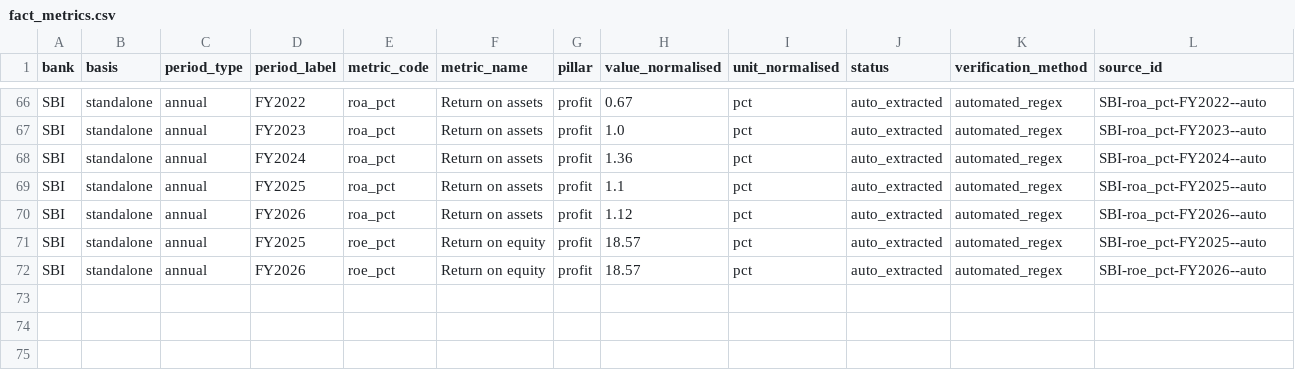
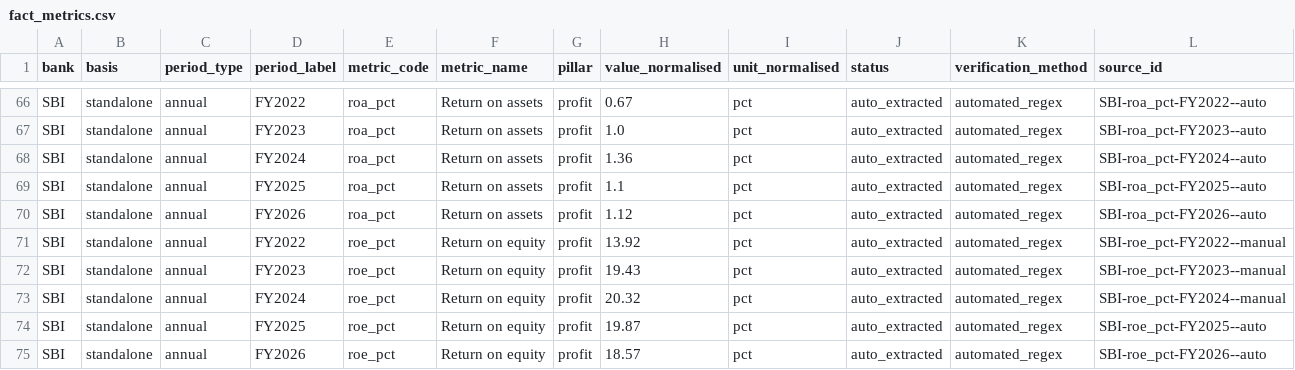
Before and after one commit to Ismail-Labs-Verse/bank-scorecard, a CSV file: outputs/tableau/fact_metrics.csv, drawn as a sheet; only a part is shown, gaps mark what is left out.

```diff
--- a/outputs/tableau/fact_metrics.csv
+++ b/outputs/tableau/fact_metrics.csv
@@ -70,3 +70,6 @@ SBI,standalone,annual,FY2025,roa_pct,Return on assets,profit,1.1,pct,auto_extrac
 SBI,standalone,annual,FY2026,roa_pct,Return on assets,profit,1.12,pct,auto_extracted,automated_regex,SBI-roa_pct-FY2026--auto
-SBI,standalone,annual,FY2025,roe_pct,Return on equity,profit,18.57,pct,auto_extracted,automated_regex,SBI-roe_pct-FY2025--auto
+SBI,standalone,annual,FY2022,roe_pct,Return on equity,profit,13.92,pct,auto_extracted,automated_regex,SBI-roe_pct-FY2022--manual
+SBI,standalone,annual,FY2023,roe_pct,Return on equity,profit,19.43,pct,auto_extracted,automated_regex,SBI-roe_pct-FY2023--manual
+SBI,standalone,annual,FY2024,roe_pct,Return on equity,profit,20.32,pct,auto_extracted,automated_regex,SBI-roe_pct-FY2024--manual
+SBI,standalone,annual,FY2025,roe_pct,Return on equity,profit,19.87,pct,auto_extracted,automated_regex,SBI-roe_pct-FY2025--auto
 SBI,standalone,annual,FY2026,roe_pct,Return on equity,profit,18.57,pct,auto_extracted,automated_regex,SBI-roe_pct-FY2026--auto
```
Also changed, not shown: data/source_log.csv, outputs/tableau/fact_overall_scores.csv, 24 other files.
